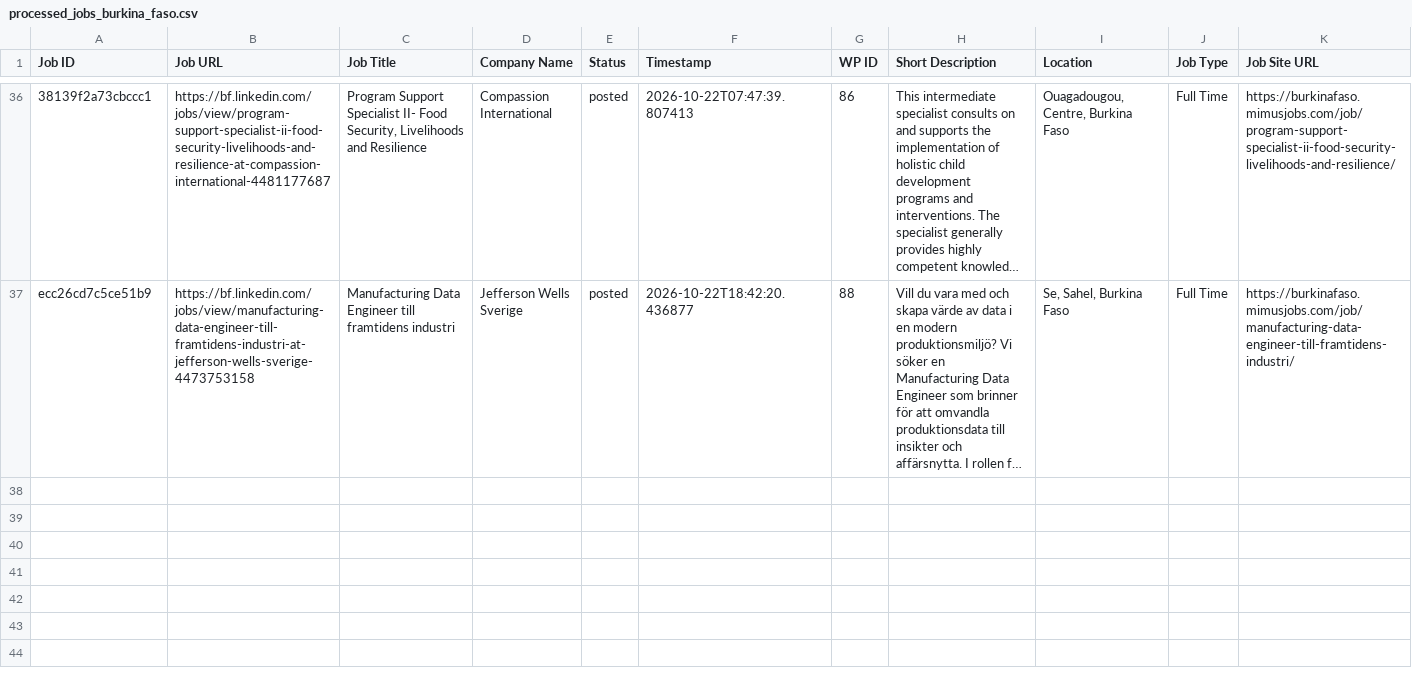
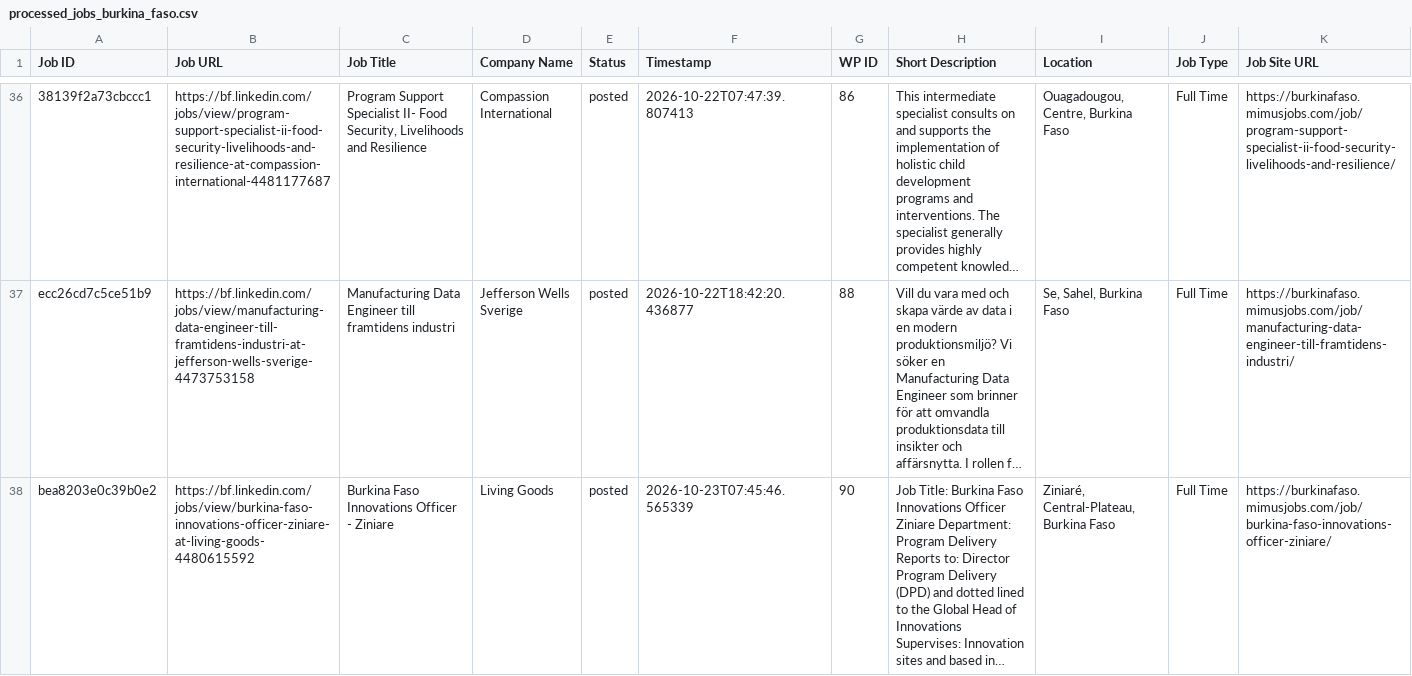
Before and after one commit to vindoky/bf, a CSV file: processed_jobs_burkina_faso.csv, drawn as a sheet; only a part is shown, gaps mark what is left out; long unchanged cells end in …; the diff names each change by its address in the sheet, - before the commit and + after, or states it on an @@ line.

```diff
--- a/processed_jobs_burkina_faso.csv
+++ b/processed_jobs_burkina_faso.csv
+row 38: bea8203e0c39b0e2 | https://bf.linkedin.com/jobs/view/burkina-faso-innovations-officer-ziniare-at-living-goods-4480615592 | Burkina Faso Innovations Officer - Ziniare | Living Goods | posted | 2026-10-23T07:45:46.565339 | 90 | Job Title: Burkina Faso Innovations Officer Ziniare Department: Program Delivery Reports to: Director Program Delivery (DPD) and dotted lined to the Global Head of Innovations Supervises: Innovation sites and based in… | Ziniaré, Central-Plateau, Burkina Faso | Full Time | https://burkinafaso.mimusjobs.com/job/burkina-faso-innovations-officer-ziniare/
```
